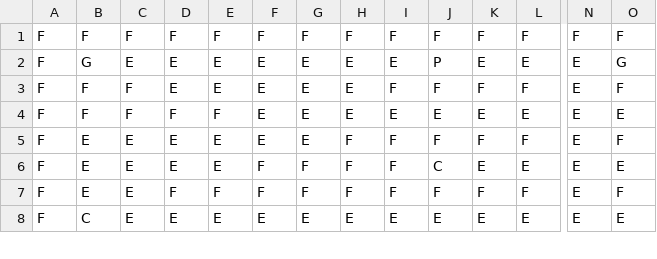
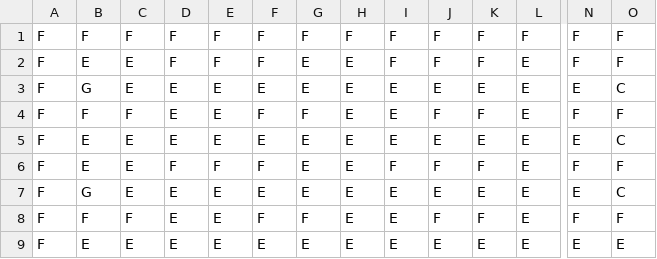
Before and after one commit to ldellisola/SecretSnowBros, a CSV file: SecretSnowBros/Maps/map4.csv, drawn as a sheet; only a part is shown, gaps mark what is left out; addresses are those after the commit; rows hold the shown columns only; the diff covers the shown part only; the diff names each change by its address in the sheet, - before the commit and + after, or states it on an @@ line.

```diff
--- a/SecretSnowBros/Maps/map4.csv
+++ b/SecretSnowBros/Maps/map4.csv
+row 2: F | E | E | F | F | F | E | E | F | F | F | E | F | F
-J3: P
+J3: E
-O3: G
+O3: C
-F4: E
+F4: F
-G4: E
+G4: F
-I4: F
+I4: E
-L4: F
+L4: E
-N4: E
+N4: F
-B5: F
+B5: E
-C5: F
+C5: E
-D5: F
+D5: E
-E5: F
+E5: E
-O5: E
+O5: C
-D6: E
+D6: F
-E6: E
+E6: F
-F6: E
+F6: F
-H6:H8: F
+H6:H8: E
-L6: F
+L6: E
-N6: E
+N6: F
-B7: E
+B7: G
-F7: F
+F7: E
-G7: F
+G7: E
-I7:I8: F
+I7:I8: E
-J7: C
+J7: E
-O7: E
+O7: C
-B8: E
+B8: F
-C8: E
+C8: F
-D8: F
+D8: E
-E8: F
+E8: E
-L8: F
+L8: E
-N8: E
+N8: F
-B9: C
+B9: E
```
Also changed, not shown: 1 removed row and 13 edited cells elsewhere in this file, SecretSnowBros/Maps/map10.csv, SecretSnowBros/Maps/map3.csv, 6 other files.
